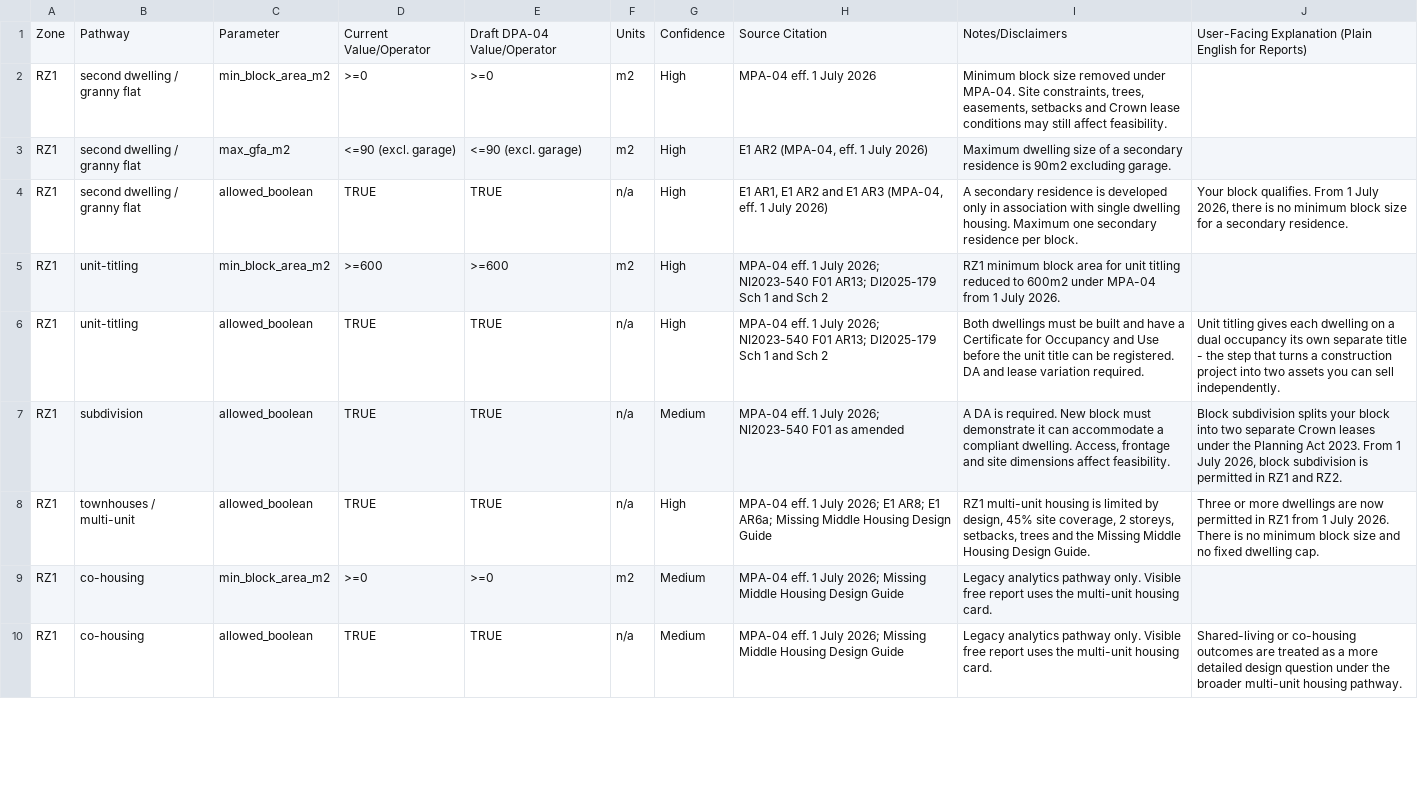
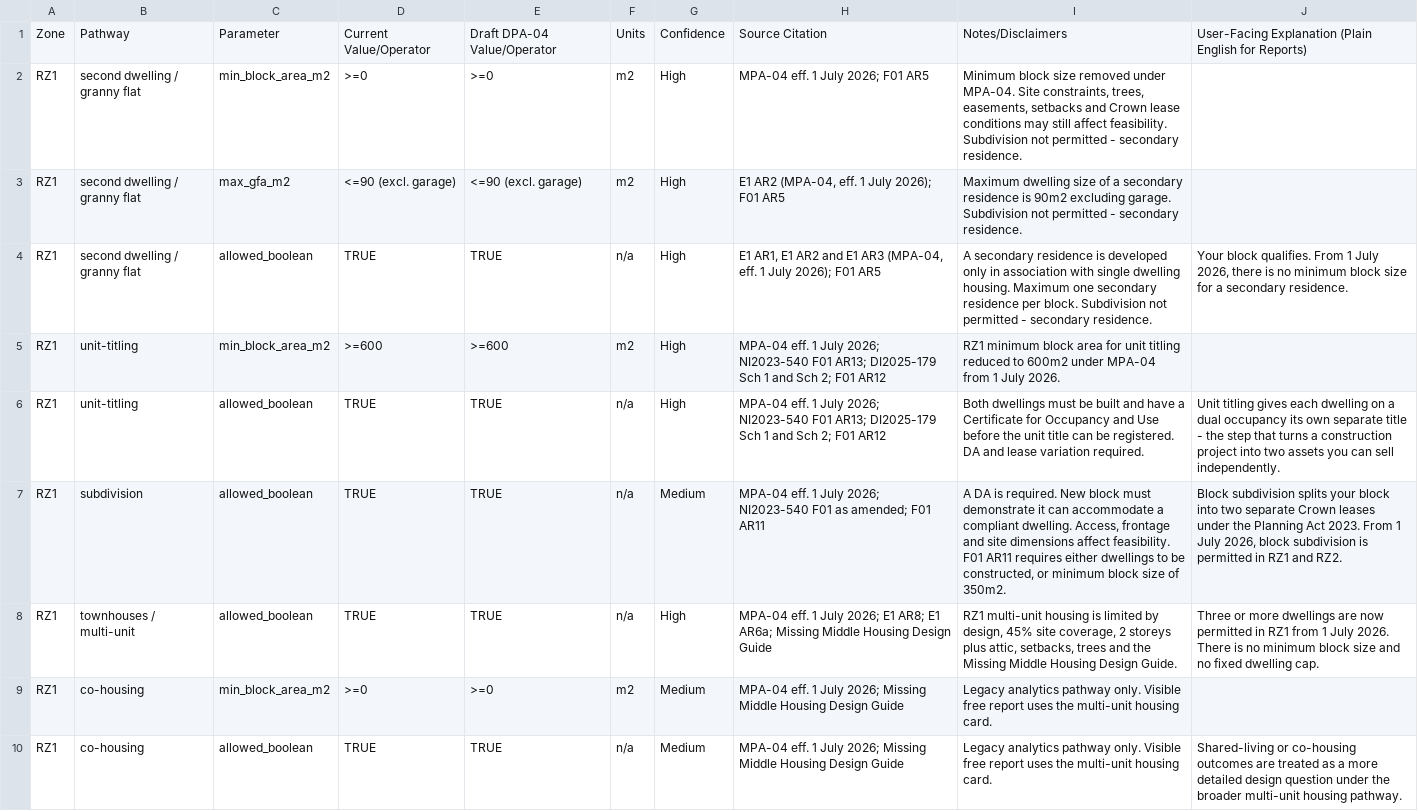
Before and after one commit to lotlogic/LotLogic-Be, a CSV file: data/2. LotCheck - Reference Data - Rules v3.csv, drawn as a sheet; only a part is shown; the diff covers the shown part only.

```diff
--- a/data/2. LotCheck - Reference Data - Rules v3.csv
+++ b/data/2. LotCheck - Reference Data - Rules v3.csv
@@ -1,9 +1,9 @@
 "Zone","Pathway","Parameter","Current Value/Operator","Draft DPA-04 Value/Operator","Units","Confidence","Source Citation","Notes/Disclaimers","User-Facing Explanation (Plain English for Reports)"
-"RZ1","second dwelling / granny flat","min_block_area_m2",">=0",">=0","m2","High","MPA-04 eff. 1 July 2026","Minimum block size removed under MPA-04. Site constraints, trees, easements, setbacks and Crown lease conditions may still affect feasibility.",""
-"RZ1","second dwelling / granny flat","max_gfa_m2","<=90 (excl. garage)","<=90 (excl. garage)","m2","High","E1 AR2 (MPA-04, eff. 1 July 2026)","Maximum dwelling size of a secondary residence is 90m2 excluding garage.",""
-"RZ1","second dwelling / granny flat","allowed_boolean","TRUE","TRUE","n/a","High","E1 AR1, E1 AR2 and E1 AR3 (MPA-04, eff. 1 July 2026)","A secondary residence is developed only in association with single dwelling housing. Maximum one secondary residence per block.","Your block qualifies. From 1 July 2026, there is no minimum block size for a secondary residence."
-"RZ1","unit-titling","min_block_area_m2",">=600",">=600","m2","High","MPA-04 eff. 1 July 2026; NI2023-540 F01 AR13; DI2025-179 Sch 1 and Sch 2","RZ1 minimum block area for unit titling reduced to 600m2 under MPA-04 from 1 July 2026.",""
-"RZ1","unit-titling","allowed_boolean","TRUE","TRUE","n/a","High","MPA-04 eff. 1 July 2026; NI2023-540 F01 AR13; DI2025-179 Sch 1 and Sch 2","Both dwellings must be built and have a Certificate for Occupancy and Use before the unit title can be registered. DA and lease variation required.","Unit titling gives each dwelling on a dual occupancy its own separate title - the step that turns a construction project into two assets you can sell independently."
-"RZ1","subdivision","allowed_boolean","TRUE","TRUE","n/a","Medium","MPA-04 eff. 1 July 2026; NI2023-540 F01 as amended","A DA is required. New block must demonstrate it can accommodate a compliant dwelling. Access, frontage and site dimensions affect feasibility.","Block subdivision splits your block into two separate Crown leases under the Planning Act 2023. From 1 July 2026, block subdivision is permitted in RZ1 and RZ2."
-"RZ1","townhouses / multi-unit","allowed_boolean","TRUE","TRUE","n/a","High","MPA-04 eff. 1 July 2026; E1 AR8; E1 AR6a; Missing Middle Housing Design Guide","RZ1 multi-unit housing is limited by design, 45% site coverage, 2 storeys, setbacks, trees and the Missing Middle Housing Design Guide.","Three or more dwellings are now permitted in RZ1 from 1 July 2026. There is no minimum block size and no fixed dwelling cap."
+"RZ1","second dwelling / granny flat","min_block_area_m2",">=0",">=0","m2","High","MPA-04 eff. 1 July 2026; F01 AR5","Minimum block size removed under MPA-04. Site constraints, trees, easements, setbacks and Crown lease conditions may still affect feasibility. Subdivision not permitted - secondary residence.",""
+"RZ1","second dwelling / granny flat","max_gfa_m2","<=90 (excl. garage)","<=90 (excl. garage)","m2","High","E1 AR2 (MPA-04, eff. 1 July 2026); F01 AR5","Maximum dwelling size of a secondary residence is 90m2 excluding garage. Subdivision not permitted - secondary residence.",""
+"RZ1","second dwelling / granny flat","allowed_boolean","TRUE","TRUE","n/a","High","E1 AR1, E1 AR2 and E1 AR3 (MPA-04, eff. 1 July 2026); F01 AR5","A secondary residence is developed only in association with single dwelling housing. Maximum one secondary residence per block. Subdivision not permitted - secondary residence.","Your block qualifies. From 1 July 2026, there is no minimum block size for a secondary residence."
+"RZ1","unit-titling","min_block_area_m2",">=600",">=600","m2","High","MPA-04 eff. 1 July 2026; NI2023-540 F01 AR13; DI2025-179 Sch 1 and Sch 2; F01 AR12","RZ1 minimum block area for unit titling reduced to 600m2 under MPA-04 from 1 July 2026.",""
+"RZ1","unit-titling","allowed_boolean","TRUE","TRUE","n/a","High","MPA-04 eff. 1 July 2026; NI2023-540 F01 AR13; DI2025-179 Sch 1 and Sch 2; F01 AR12","Both dwellings must be built and have a Certificate for Occupancy and Use before the unit title can be registered. DA and lease variation required.","Unit titling gives each dwelling on a dual occupancy its own separate title - the step that turns a construction project into two assets you can sell independently."
+"RZ1","subdivision","allowed_boolean","TRUE","TRUE","n/a","Medium","MPA-04 eff. 1 July 2026; NI2023-540 F01 as amended; F01 AR11","A DA is required. New block must demonstrate it can accommodate a compliant dwelling. Access, frontage and site dimensions affect feasibility. F01 AR11 requires either dwellings to be constructed, or minimum block size of 350m2.","Block subdivision splits your block into two separate Crown leases under the Planning Act 2023. From 1 July 2026, block subdivision is permitted in RZ1 and RZ2."
+"RZ1","townhouses / multi-unit","allowed_boolean","TRUE","TRUE","n/a","High","MPA-04 eff. 1 July 2026; E1 AR8; E1 AR6a; Missing Middle Housing Design Guide","RZ1 multi-unit housing is limited by design, 45% site coverage, 2 storeys plus attic, setbacks, trees and the Missing Middle Housing Design Guide.","Three or more dwellings are now permitted in RZ1 from 1 July 2026. There is no minimum block size and no fixed dwelling cap."
 "RZ1","co-housing","min_block_area_m2",">=0",">=0","m2","Medium","MPA-04 eff. 1 July 2026; Missing Middle Housing Design Guide","Legacy analytics pathway only. Visible free report uses the multi-unit housing card.",""
```
Also changed, not shown: 11 edited cells elsewhere in this file, data/2. LotCheck - Reference Data - Pathway Content v1.csv, 1 other file.
